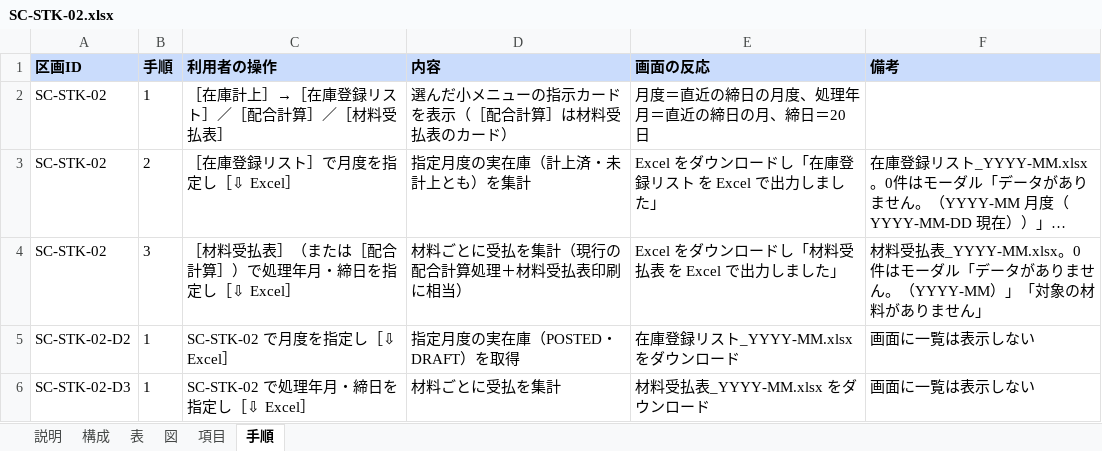
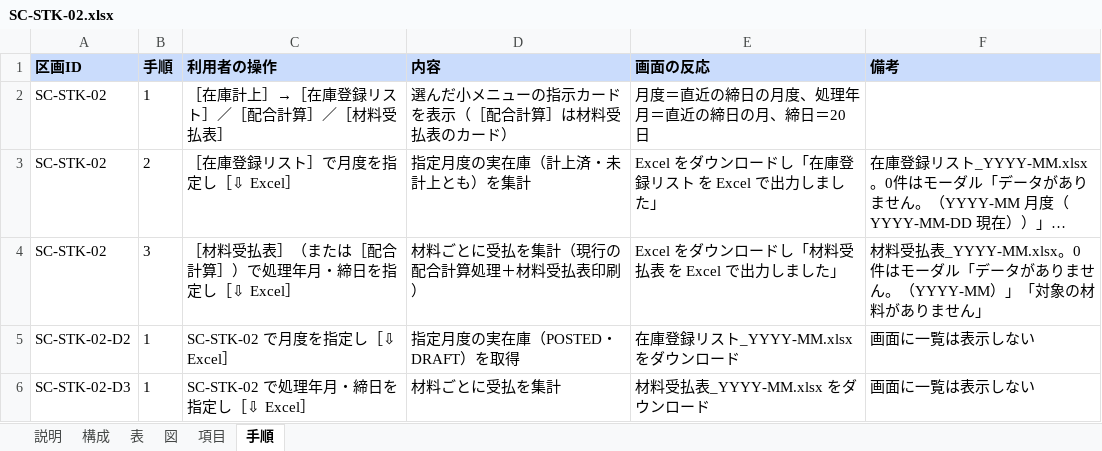
Before and after one commit to gitHs-ops/newPrjt01, an Excel workbook: seikyu-web/tools/sdgen/補足入力/SC-STK-02.xlsx, sheet 手順, drawn as a sheet; long unchanged cells end in …; values as stored, in another font and other column widths than the file's, no borders; the diff names each change by its address in the sheet, - before the commit and + after, or states it on an @@ line.

```diff
--- a/seikyu-web/tools/sdgen/補足入力/SC-STK-02.xlsx (sheet 手順)
+++ b/seikyu-web/tools/sdgen/補足入力/SC-STK-02.xlsx (sheet 手順)
-D4 (内容): 材料ごとに受払を集計（現行の配合計算処理＋材料受払表印刷に相当）
+D4 (内容): 材料ごとに受払を集計（現行の配合計算処理＋材料受払表印刷）
```
Also changed, not shown: sheet 表, sheet 項目, seikyu-web/tools/sdgen/補足入力/_共通.xlsx.
